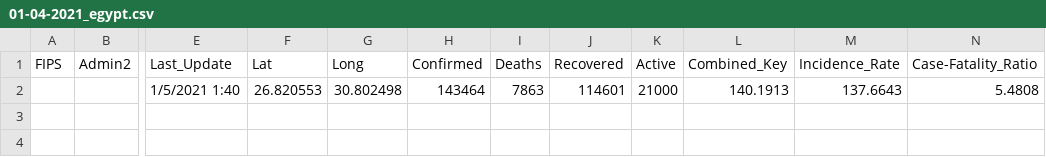
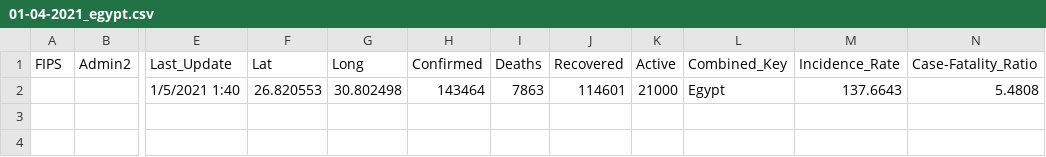
Before and after one commit to iCare-Solutions/COVID19-EgyptData, a CSV file: egypt_covid19_daily_reports/01-04-2021_egypt.csv, drawn as a sheet; only a part is shown, gaps mark what is left out; the diff names each change by its address in the sheet, - before the commit and + after, or states it on an @@ line.

```diff
--- a/egypt_covid19_daily_reports/01-04-2021_egypt.csv
+++ b/egypt_covid19_daily_reports/01-04-2021_egypt.csv
-L2 (Combined_Key): 140.1913
+L2 (Combined_Key): Egypt
```
Also changed, not shown: egypt_covid19_daily_reports/01-05-2021_egypt.csv, egypt_covid19_daily_reports/01-06-2021_egypt.csv, 8 other files.
